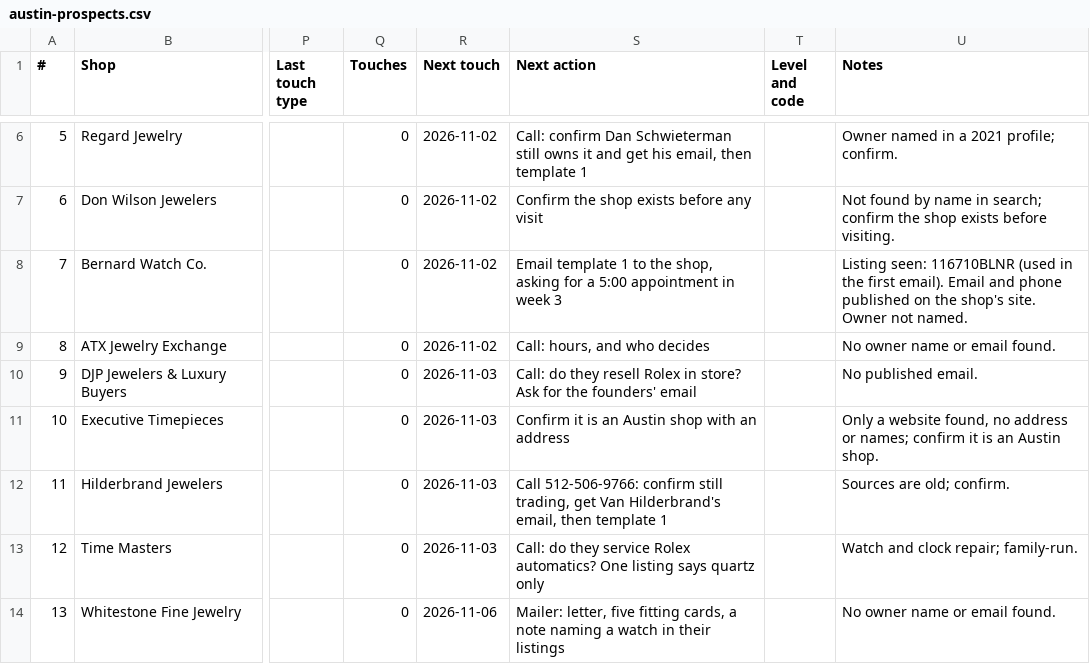
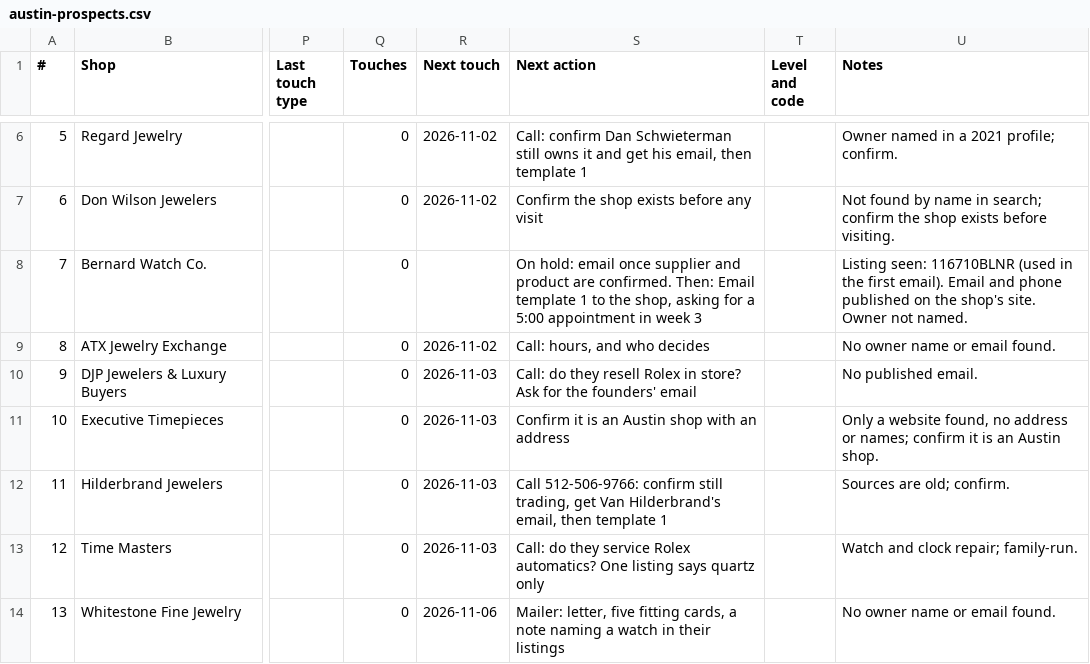
Before and after one commit to mhaddad558-design/ChronoProtect, a CSV file: marketing/austin-prospects.csv, drawn as a sheet; only a part is shown, gaps mark what is left out; the diff names each change by its address in the sheet, - before the commit and + after, or states it on an @@ line.

```diff
--- a/marketing/austin-prospects.csv
+++ b/marketing/austin-prospects.csv
-R8 (Next touch): 2026-11-02
+R8 (Next touch): (empty)
-S8 (Next action): Email template…
+S8 (Next action): On hold: email once supplier and product are confirmed. Then: Email template…
```
Also changed, not shown: marketing/texas-prospects.csv, 6 other files.
